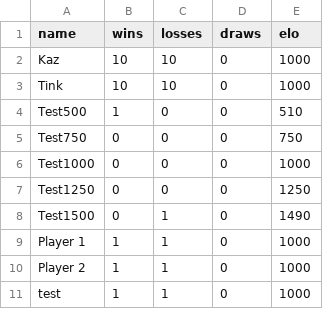
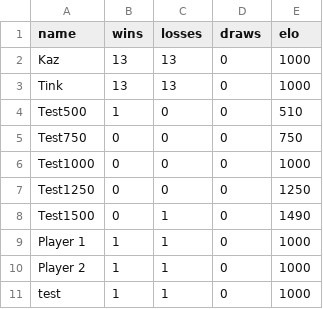
Before and after one commit to DenzelBraithwaite/gobbledegook, a CSV file: data/player-records.csv, drawn as a sheet.

```diff
--- a/data/player-records.csv
+++ b/data/player-records.csv
@@ -1,4 +1,4 @@
 name,wins,losses,draws,elo
-"Kaz","10","10","0","1000"
-"Tink","10","10","0","1000"
+"Kaz","13","13","0","1000"
+"Tink","13","13","0","1000"
 "Test500","1","0","0","510"
```
Also changed, not shown: 3 other files.
